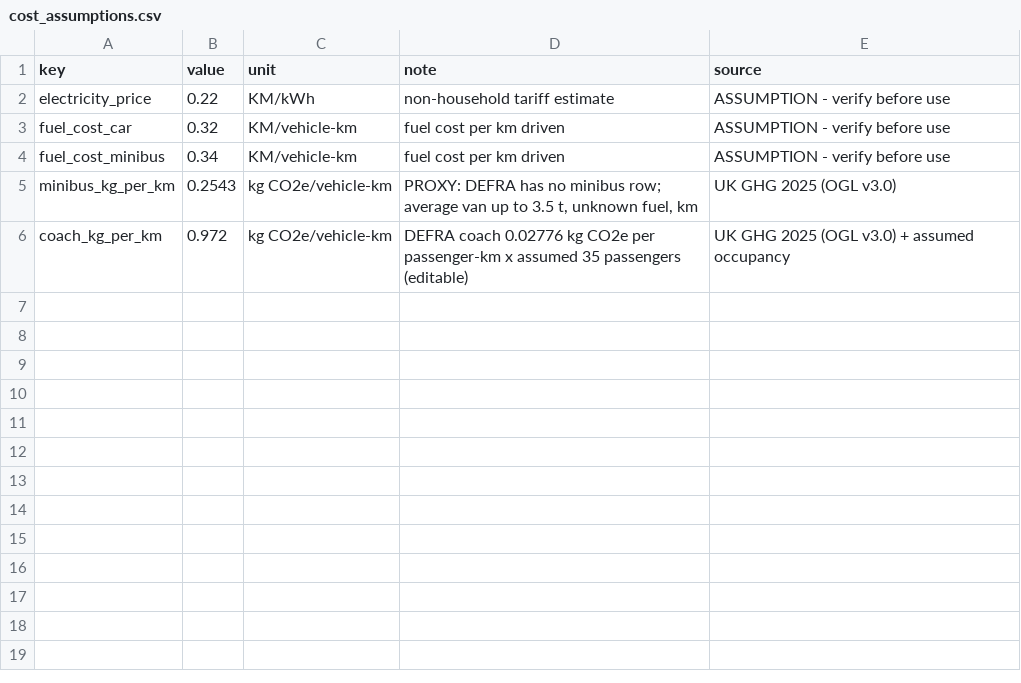
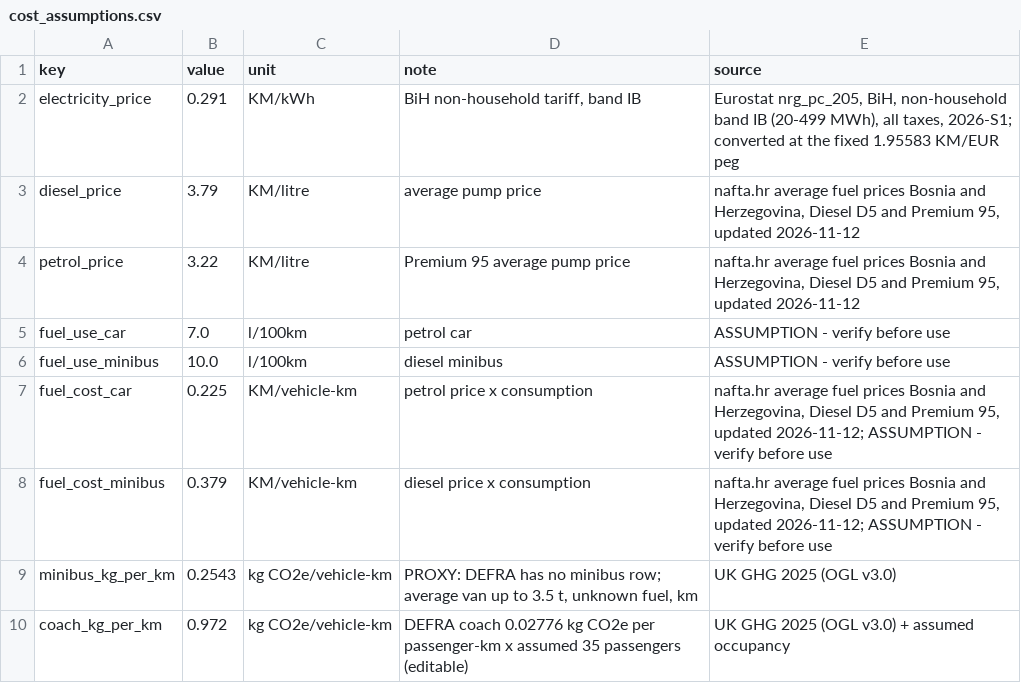
Before and after one commit to hamzajasar/SportsDataAnalyticsHackathon, a CSV file: backend/app/reference/cost_assumptions.csv, drawn as a sheet.

```diff
--- a/backend/app/reference/cost_assumptions.csv
+++ b/backend/app/reference/cost_assumptions.csv
@@ -1,5 +1,9 @@
 key,value,unit,note,source
-electricity_price,0.22,KM/kWh,non-household tariff estimate,ASSUMPTION - verify before use
-fuel_cost_car,0.32,KM/vehicle-km,fuel cost per km driven,ASSUMPTION - verify before use
-fuel_cost_minibus,0.34,KM/vehicle-km,fuel cost per km driven,ASSUMPTION - verify before use
+electricity_price,0.291,KM/kWh,"BiH non-household tariff, band IB","Eurostat nrg_pc_205, BiH, non-household band IB (20-499 MWh), all taxes, 2026-S1; converted at the fixed 1.95583 KM/EUR peg"
+diesel_price,3.79,KM/litre,average pump price,"nafta.hr average fuel prices Bosnia and Herzegovina, Diesel D5 and Premium 95, updated 2026-11-12"
+petrol_price,3.22,KM/litre,Premium 95 average pump price,"nafta.hr average fuel prices Bosnia and Herzegovina, Diesel D5 and Premium 95, updated 2026-11-12"
+fuel_use_car,7.0,l/100km,petrol car,ASSUMPTION - verify before use
+fuel_use_minibus,10.0,l/100km,diesel minibus,ASSUMPTION - verify before use
+fuel_cost_car,0.225,KM/vehicle-km,petrol price x consumption,"nafta.hr average fuel prices Bosnia and Herzegovina, Diesel D5 and Premium 95, updated 2026-11-12; ASSUMPTION - verify before use"
+fuel_cost_minibus,0.379,KM/vehicle-km,diesel price x consumption,"nafta.hr average fuel prices Bosnia and Herzegovina, Diesel D5 and Premium 95, updated 2026-11-12; ASSUMPTION - verify before use"
 minibus_kg_per_km,0.2543,kg CO2e/vehicle-km,"PROXY: DEFRA has no minibus row; average van up to 3.5 t, unknown fuel, km",UK GHG 2025 (OGL v3.0)
```
Also changed, not shown: 3 other files.
